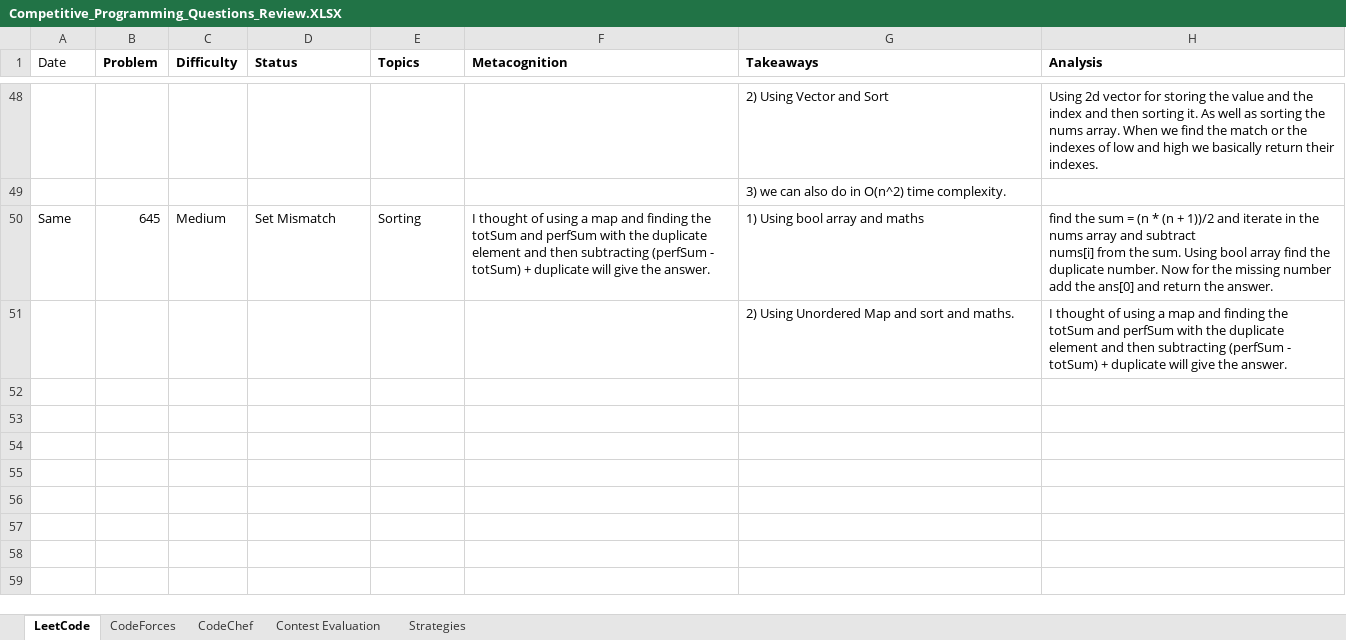
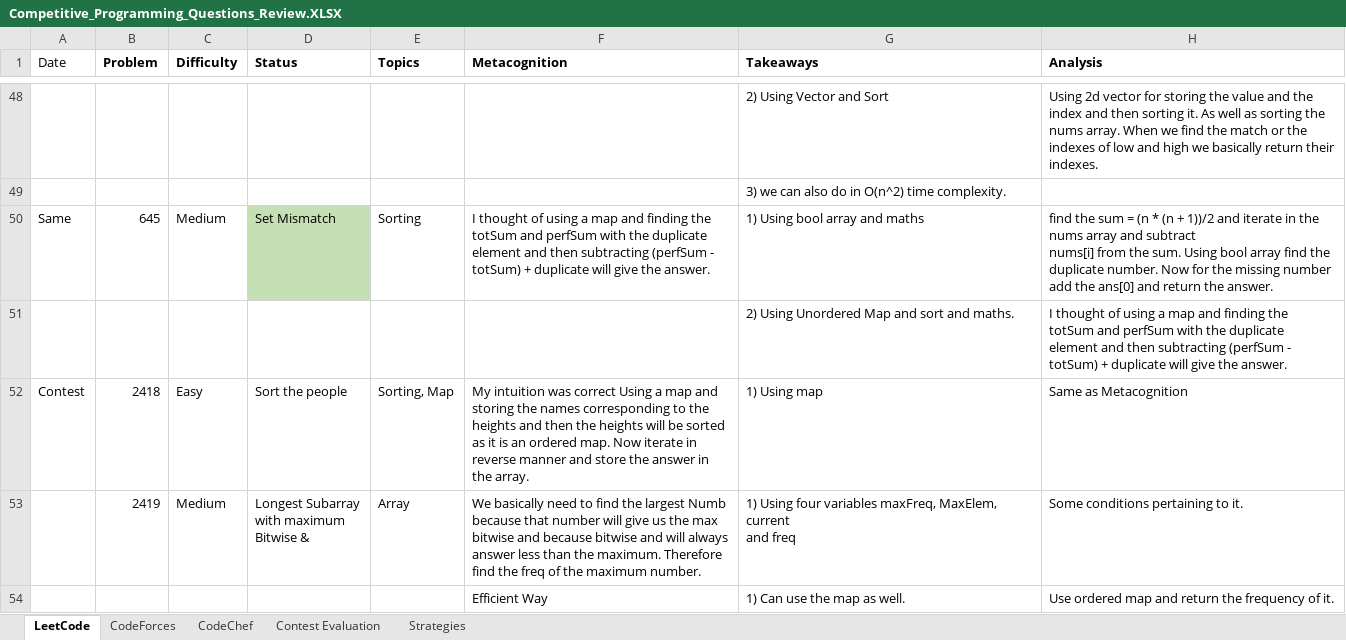
Before and after one commit to AdityaPatil-AP/Competitive-Programming, an Excel workbook: Learning/Competitive_Programming_Questions_Review.XLSX, sheet LeetCode, drawn as a sheet; only a part is shown, gaps mark what is left out; values as stored, in another font and other column widths than the file's, no borders; ↵ is a line break in a cell; the diff covers the shown part only; the diff names each change by its address in the sheet, - before the commit and + after, or states it on an @@ line.

```diff
--- a/Learning/Competitive_Programming_Questions_Review.XLSX (sheet LeetCode)
+++ b/Learning/Competitive_Programming_Questions_Review.XLSX (sheet LeetCode)
-D50 fill: none
+D50 fill: #C5E0B4
+row 52: Contest | 2418 | Easy | Sort the people | Sorting, Map | My intuition was correct Using a map and ↵ storing the names corresponding to the ↵ heights and then the heights will be sorted ↵ as it is an ordered map. Now iterate in ↵ reverse manner and store the answer in ↵ the array. | 1) Using map | Same as Metacognition
+row 53:  | 2419 | Medium | Longest Subarray ↵ with maximum ↵ Bitwise & | Array | We basically need to find the largest Numb ↵ because that number will give us the max ↵ bitwise and because bitwise and will always ↵ answer less than the maximum. Therefore ↵ find the freq of the maximum number. | 1) Using four variables maxFreq, MaxElem, current ↵ and freq | Some conditions pertaining to it.
+row 54:  |  |  |  |  | Efficient Way | 1) Can use the map as well. | Use ordered map and return the frequency of it.
```
Also changed, not shown: 4 added rows elsewhere in this sheet, 1 other file.
